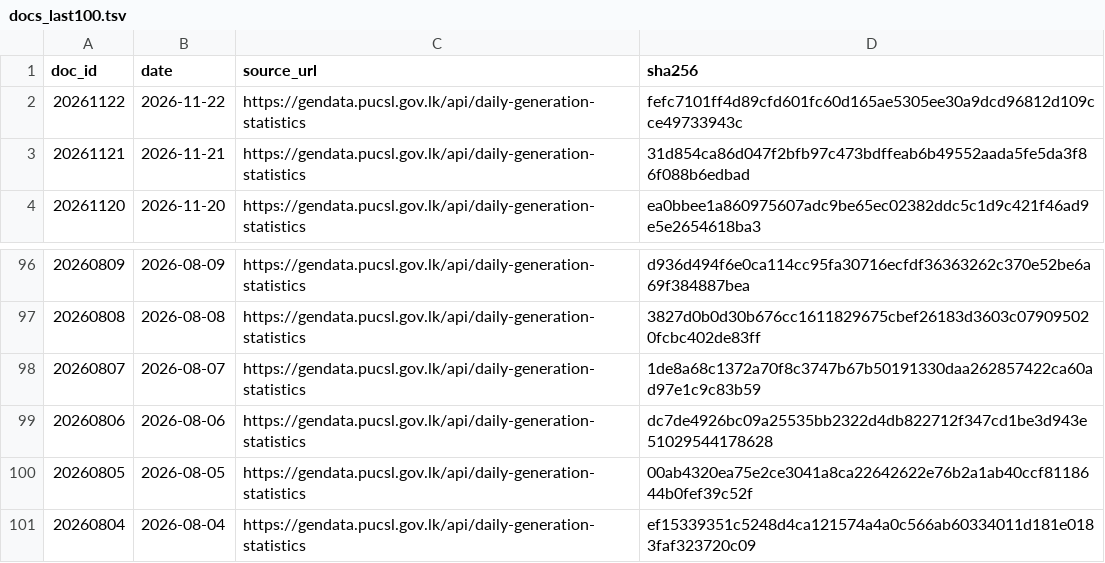
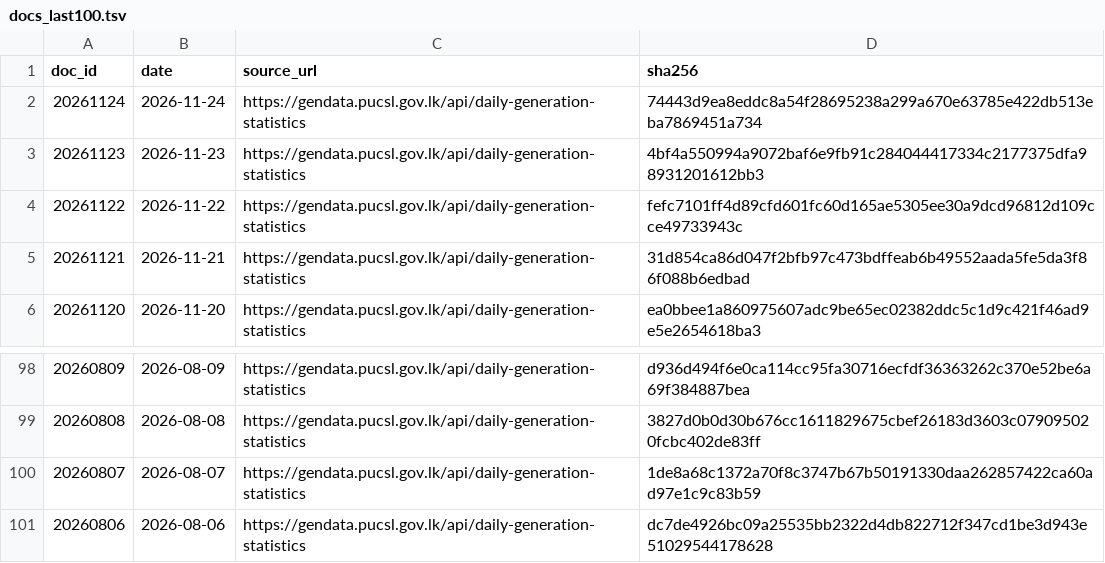
Before and after one commit to zr101/srilanka-data, a TSV file: data/pucsl_generation/docs_last100.tsv, drawn as a sheet; only a part is shown, gaps mark what is left out; removed rows and columns are numbered as before the commit, all else as after; the diff names each change by its address in the sheet, - before the commit and + after, or states it on an @@ line.

```diff
--- a/data/pucsl_generation/docs_last100.tsv
+++ b/data/pucsl_generation/docs_last100.tsv
+row 2: 20261124 | 2026-11-24 | https://gendata.pucsl.gov.lk/api/daily-generation-statistics | 74443d9ea8eddc8a54f28695238a299a670e63785e422db513eba7869451a734
+row 3: 20261123 | 2026-11-23 | https://gendata.pucsl.gov.lk/api/daily-generation-statistics | 4bf4a550994a9072baf6e9fb91c284044417334c2177375dfa98931201612bb3
-row 100: 20260805 | 2026-08-05 | https://gendata.pucsl.gov.lk/api/daily-generation-statistics | 00ab4320ea75e2ce3041a8ca22642622e76b2a1ab40ccf8118644b0fef39c52f
-row 101: 20260804 | 2026-08-04 | https://gendata.pucsl.gov.lk/api/daily-generation-statistics | ef15339351c5248d4ca121574a4a0c566ab60334011d181e0183faf323720c09
```
Also changed, not shown: data/pucsl_generation/docs_all.tsv, 9 other files.
